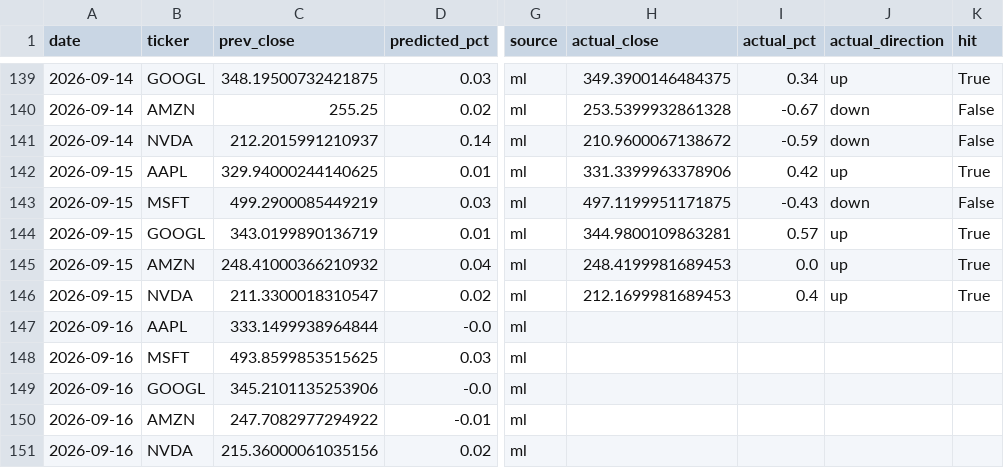
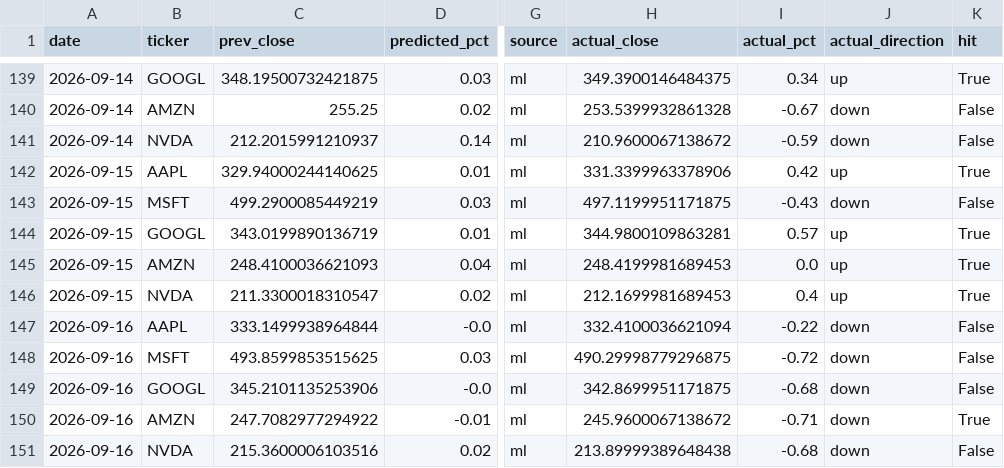
Before and after one commit to Revanth-Naik/niffler, a CSV file: data/processed/predictions_log.csv, drawn as a sheet; only a part is shown, gaps mark what is left out; the diff names each change by its address in the sheet, - before the commit and + after, or states it on an @@ line.

Commit message:
Record actuals for 2026-09-16

```diff
--- a/data/processed/predictions_log.csv
+++ b/data/processed/predictions_log.csv
-C145 (prev_close): 248.41000366210932
+C145 (prev_close): 248.4100036621093
-H147 (actual_close): (empty)
+H147 (actual_close): 332.4100036621094
-I147 (actual_pct): (empty)
+I147 (actual_pct): -0.22
-J147:J151 (actual_direction): (empty)
+J147:J151 (actual_direction): down
-K147:K149 (hit): (empty)
+K147:K149 (hit): False
-H148 (actual_close): (empty)
+H148 (actual_close): 490.29998779296875
-I148 (actual_pct): (empty)
+I148 (actual_pct): -0.72
-H149 (actual_close): (empty)
+H149 (actual_close): 342.8699951171875
-I149 (actual_pct): (empty)
+I149 (actual_pct): -0.68
-H150 (actual_close): (empty)
+H150 (actual_close): 245.9600067138672
-I150 (actual_pct): (empty)
+I150 (actual_pct): -0.71
-K150 (hit): (empty)
+K150 (hit): True
-C151 (prev_close): 215.36000061035156
+C151 (prev_close): 215.3600006103516
-H151 (actual_close): (empty)
+H151 (actual_close): 213.89999389648438
-I151 (actual_pct): (empty)
+I151 (actual_pct): -0.68
-K151 (hit): (empty)
+K151 (hit): False
```
